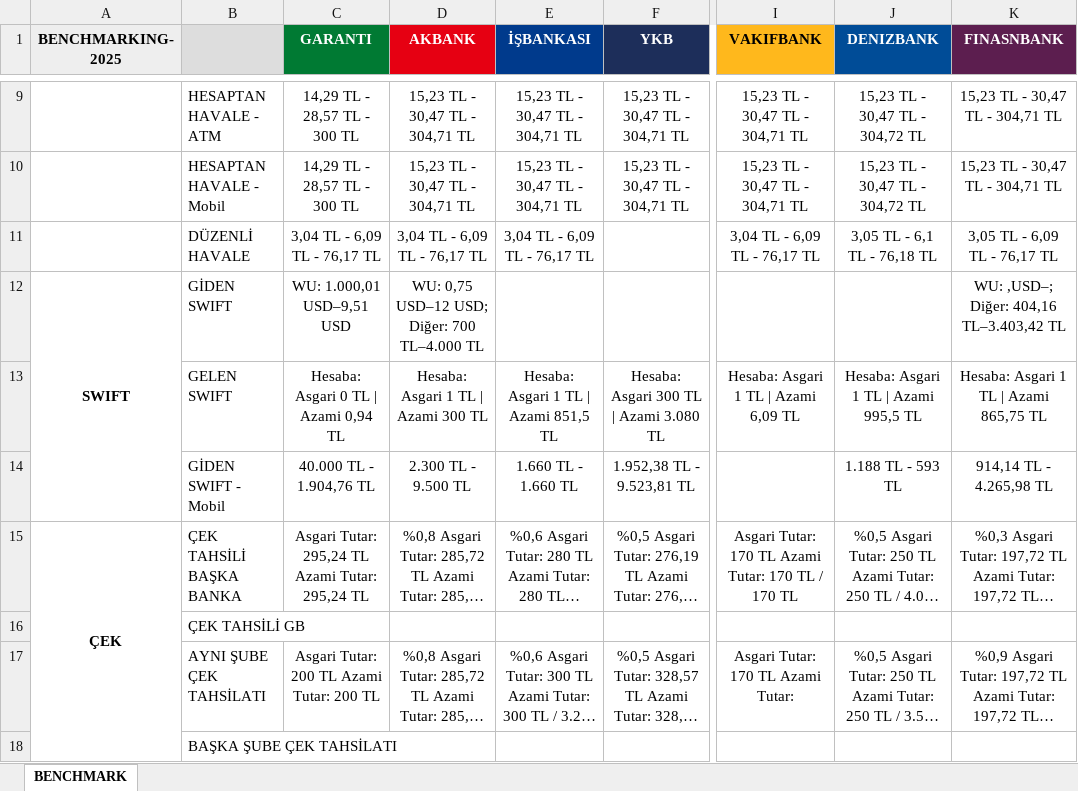
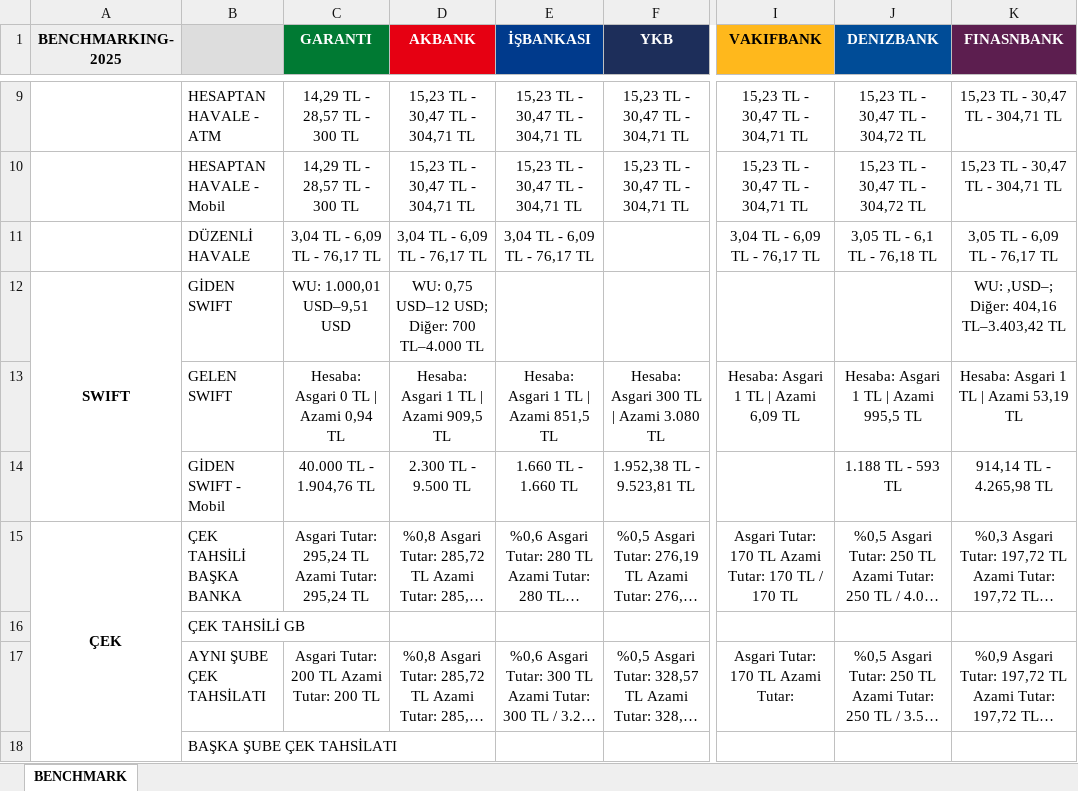
Before and after one commit to omerberkecelik/bankscrape, an Excel workbook: docs/Benchmark_Results.xlsx, sheet BENCHMARK, drawn as a sheet; only a part is shown, gaps mark what is left out; long unchanged cells end in …; values as stored, in another font and other column widths than the file's, no borders; the diff names each change by its address in the sheet, - before the commit and + after, or states it on an @@ line.

```diff
--- a/docs/Benchmark_Results.xlsx (sheet BENCHMARK)
+++ b/docs/Benchmark_Results.xlsx (sheet BENCHMARK)
-D13 (AKBANK): Hesaba: Asgari 1 TL | Azami 300 TL
+D13 (AKBANK): Hesaba: Asgari 1 TL | Azami 909,5 TL
-K13 (FINASNBANK): Hesaba: Asgari 1 TL | Azami 865,75 TL
+K13 (FINASNBANK): Hesaba: Asgari 1 TL | Azami 53,19 TL
```
